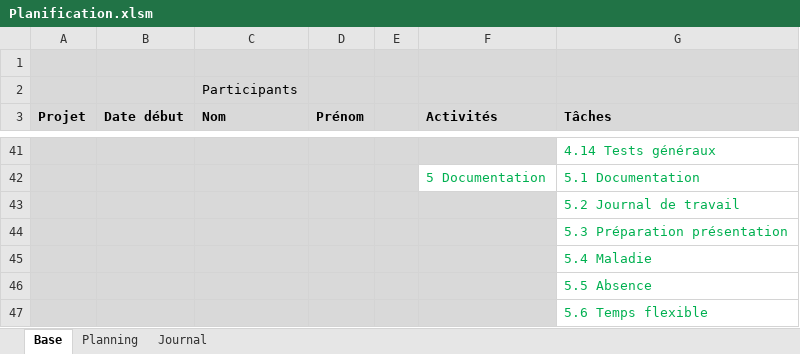
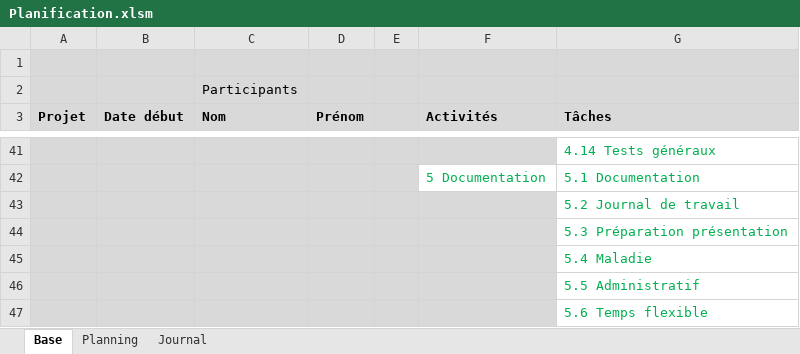
Before and after one commit to damienmayor/TPI, an Excel workbook: Planification.xlsm, sheet Base, drawn as a sheet; only a part is shown, gaps mark what is left out; values as stored, in another font and other column widths than the file's, no borders; the diff names each change by its address in the sheet, - before the commit and + after, or states it on an @@ line.

```diff
--- a/Planification.xlsm (sheet Base)
+++ b/Planification.xlsm (sheet Base)
-G46 (Tâches): 5.5 Absence
+G46 (Tâches): 5.5 Administratif
```
Also changed, not shown: sheet Journal, sheet Planning, formulas that keep their value.
